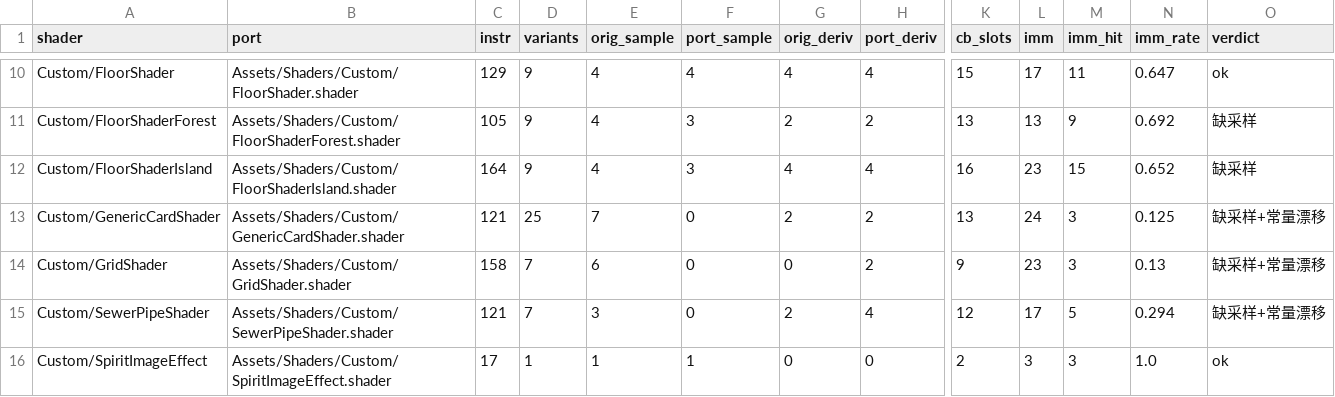
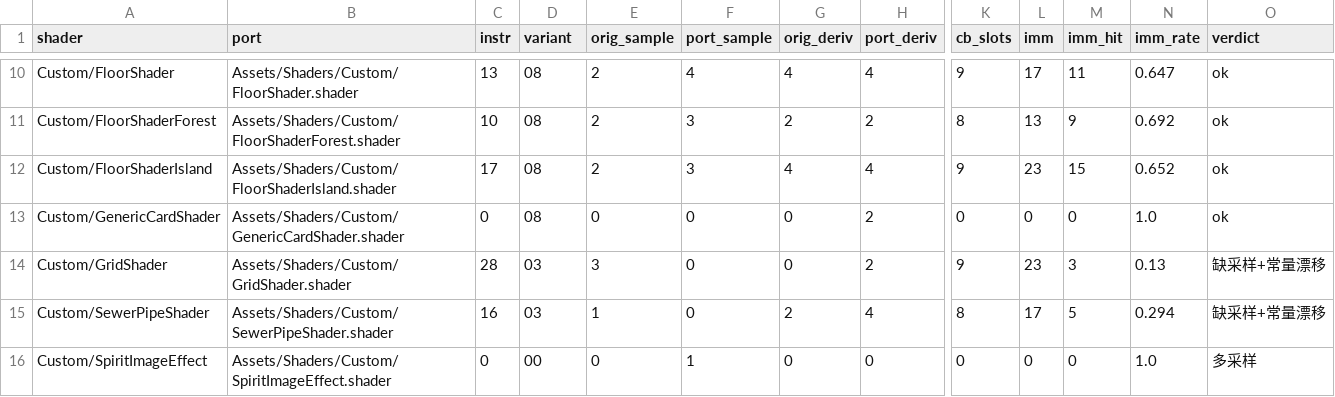
Before and after one commit to shjjgg/Stacklands-Port, a CSV file: shader_extract/static_audit.csv, drawn as a sheet; only a part is shown, gaps mark what is left out; the diff covers the shown part only; the diff names each change by its address in the sheet, - before the commit and + after, or states it on an @@ line.

```diff
--- a/shader_extract/static_audit.csv
+++ b/shader_extract/static_audit.csv
-D1: variants
+D1: variant
-C10 (instr): 129
+C10 (instr): 13
-D10:D12 (variant): 9
+D10:D12 (variant): 08
-E10:E12 (orig_sample): 4
+E10:E12 (orig_sample): 2
-K10 (cb_slots): 15
+K10 (cb_slots): 9
-C11 (instr): 105
+C11 (instr): 10
-K11 (cb_slots): 13
+K11 (cb_slots): 8
-O11:O12 (verdict): 缺采样
+O11:O12 (verdict): ok
-C12 (instr): 164
+C12 (instr): 17
-K12 (cb_slots): 16
+K12 (cb_slots): 9
-C13 (instr): 121
+C13 (instr): 0
-D13 (variant): 25
+D13 (variant): 08
-E13 (orig_sample): 7
+E13 (orig_sample): 0
-G13 (orig_deriv): 2
+G13 (orig_deriv): 0
-K13 (cb_slots): 13
+K13 (cb_slots): 0
-L13 (imm): 24
+L13 (imm): 0
-M13 (imm_hit): 3
+M13 (imm_hit): 0
-N13 (imm_rate): 0.125
+N13 (imm_rate): 1.0
-O13 (verdict): 缺采样+常量漂移
+O13 (verdict): ok
-C14 (instr): 158
+C14 (instr): 28
-D14:D15 (variant): 7
+D14:D15 (variant): 03
-E14 (orig_sample): 6
+E14 (orig_sample): 3
-C15 (instr): 121
+C15 (instr): 16
-E15 (orig_sample): 3
+E15 (orig_sample): 1
-K15 (cb_slots): 12
+K15 (cb_slots): 8
-C16 (instr): 17
+C16 (instr): 0
-D16 (variant): 1
+D16 (variant): 00
-E16 (orig_sample): 1
+E16 (orig_sample): 0
-K16 (cb_slots): 2
+K16 (cb_slots): 0
-L16 (imm): 3
+L16 (imm): 0
-M16 (imm_hit): 3
+M16 (imm_hit): 0
-O16 (verdict): ok
+O16 (verdict): 多采样
```
Also changed, not shown: 99 edited cells elsewhere in this file, 3 other files.
